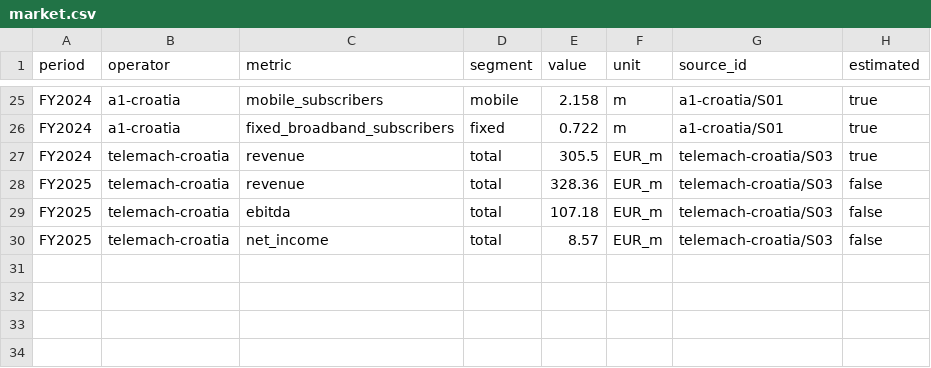
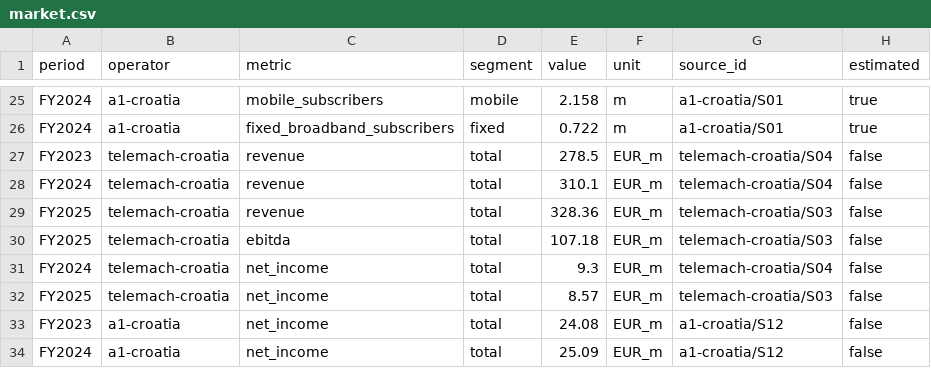
Before and after one commit to mrkrisification/claude, a CSV file: company-research/_markets/croatia/data/market.csv, drawn as a sheet; only a part is shown, gaps mark what is left out.

```diff
--- a/company-research/_markets/croatia/data/market.csv
+++ b/company-research/_markets/croatia/data/market.csv
@@ -26,5 +26,9 @@ FY2024,a1-croatia,mobile_subscribers,mobile,2.158,m,a1-croatia/S01,true
 FY2024,a1-croatia,fixed_broadband_subscribers,fixed,0.722,m,a1-croatia/S01,true
-FY2024,telemach-croatia,revenue,total,305.5,EUR_m,telemach-croatia/S03,true
+FY2023,telemach-croatia,revenue,total,278.5,EUR_m,telemach-croatia/S04,false
+FY2024,telemach-croatia,revenue,total,310.1,EUR_m,telemach-croatia/S04,false
 FY2025,telemach-croatia,revenue,total,328.36,EUR_m,telemach-croatia/S03,false
 FY2025,telemach-croatia,ebitda,total,107.18,EUR_m,telemach-croatia/S03,false
+FY2024,telemach-croatia,net_income,total,9.3,EUR_m,telemach-croatia/S04,false
 FY2025,telemach-croatia,net_income,total,8.57,EUR_m,telemach-croatia/S03,false
+FY2023,a1-croatia,net_income,total,24.08,EUR_m,a1-croatia/S12,false
+FY2024,a1-croatia,net_income,total,25.09,EUR_m,a1-croatia/S12,false
```
Also changed, not shown: company-research/a1-croatia/data/financials.csv, company-research/telemach-croatia/data/financials.csv, 5 other files.
